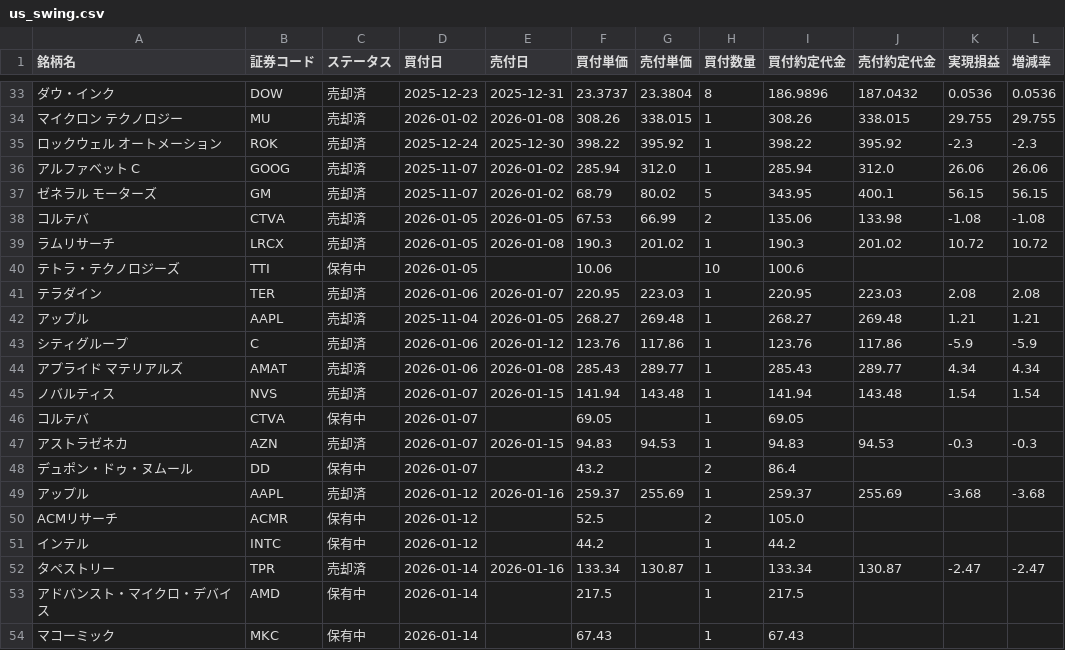
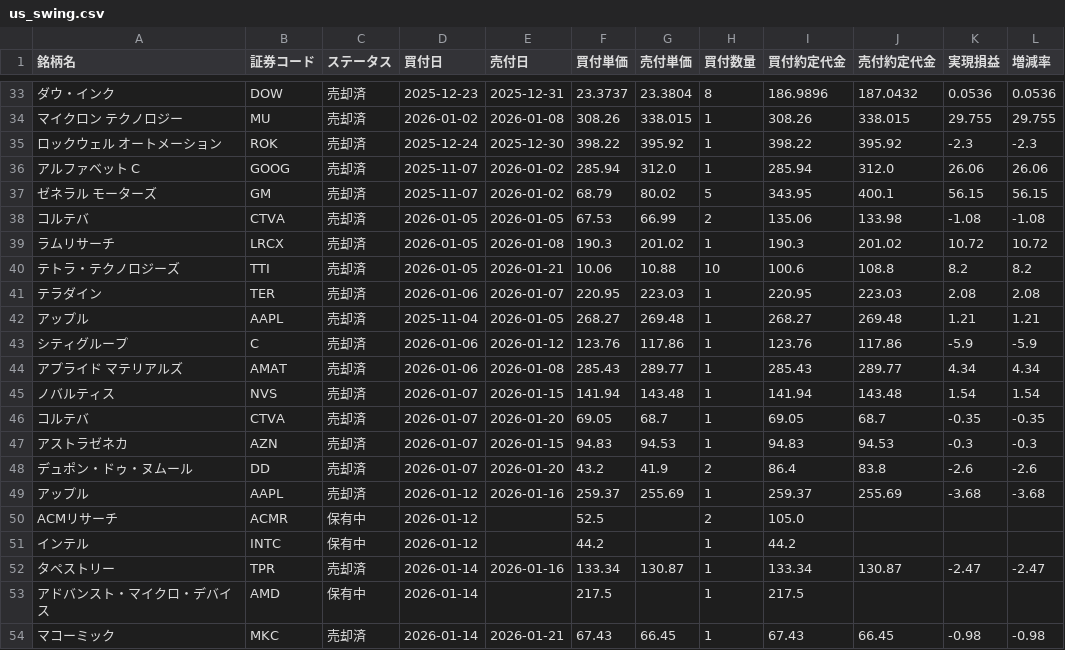
Before and after one commit to koh5884/trade-analysis-app, a CSV file: data/us_swing.csv, drawn as a sheet; only a part is shown, gaps mark what is left out; the diff names each change by its address in the sheet, - before the commit and + after, or states it on an @@ line.

Commit message:
Update 米国スイング data - 2026-01-21 21:17:07

```diff
--- a/data/us_swing.csv
+++ b/data/us_swing.csv
-C40 (ステータス): 保有中
+C40 (ステータス): 売却済
-E40 (売付日): (empty)
+E40 (売付日): 2026-01-21
-G40 (売付単価): (empty)
+G40 (売付単価): 10.88
-J40 (売付約定代金): (empty)
+J40 (売付約定代金): 108.8
-K40 (実現損益): (empty)
+K40 (実現損益): 8.2
-L40 (増減率): (empty)
+L40 (増減率): 8.2
-C46 (ステータス): 保有中
+C46 (ステータス): 売却済
-E46 (売付日): (empty)
+E46 (売付日): 2026-01-20
-G46 (売付単価): (empty)
+G46 (売付単価): 68.7
-J46 (売付約定代金): (empty)
+J46 (売付約定代金): 68.7
-K46 (実現損益): (empty)
+K46 (実現損益): -0.35
-L46 (増減率): (empty)
+L46 (増減率): -0.35
-C48 (ステータス): 保有中
+C48 (ステータス): 売却済
-E48 (売付日): (empty)
+E48 (売付日): 2026-01-20
-G48 (売付単価): (empty)
+G48 (売付単価): 41.9
-J48 (売付約定代金): (empty)
+J48 (売付約定代金): 83.8
-K48 (実現損益): (empty)
+K48 (実現損益): -2.6
-L48 (増減率): (empty)
+L48 (増減率): -2.6
-C54 (ステータス): 保有中
+C54 (ステータス): 売却済
-E54 (売付日): (empty)
+E54 (売付日): 2026-01-21
-G54 (売付単価): (empty)
+G54 (売付単価): 66.45
-J54 (売付約定代金): (empty)
+J54 (売付約定代金): 66.45
-K54 (実現損益): (empty)
+K54 (実現損益): -0.98
-L54 (増減率): (empty)
+L54 (増減率): -0.98
```
